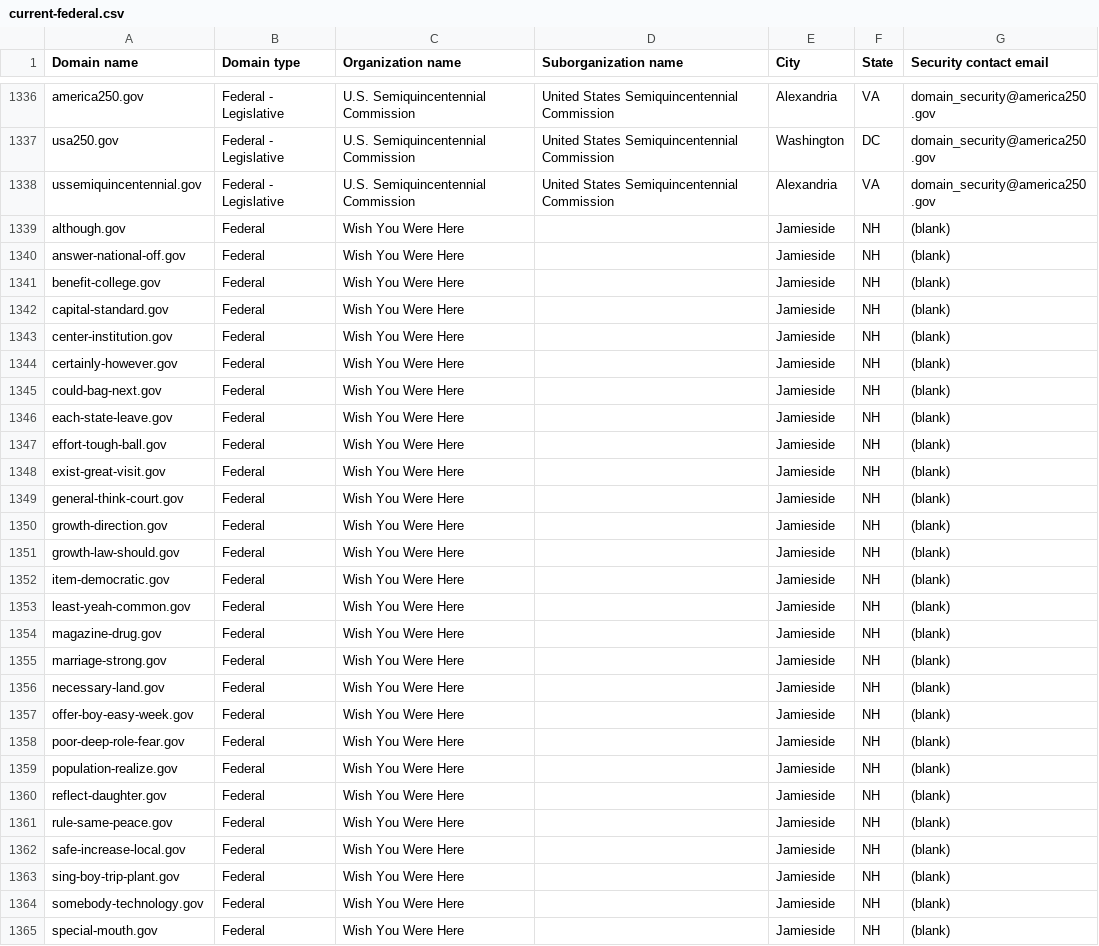
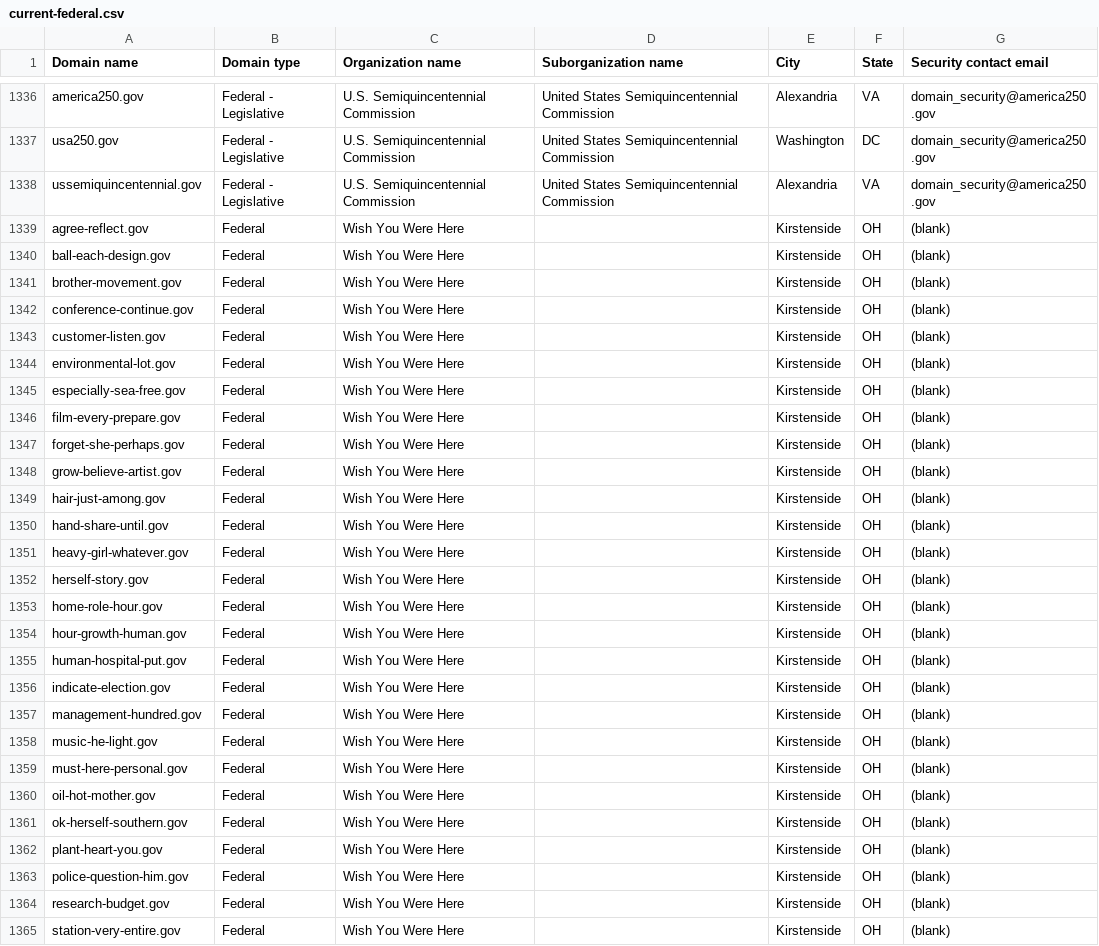
Before and after one commit to h-m-f-t/dotgov-data-staging, a CSV file: current-federal.csv, drawn as a sheet; only a part is shown, gaps mark what is left out; the diff covers the shown part only.

Commit message:
Flat: latest data (2026-07-19T08:29:48.323Z) {   "date": "2026-07-19T08:29:48.323Z",   "files": [     {       "name": "current-federal.csv",       "deltaBytes": 77,       "source": "https://getgov-staging.app.cloud.gov/api/v1/get-report/current-federal"     },     {       "name": "current-full.csv",       "deltaBytes": 169,       "source": "https://getgov-staging.app.cloud.gov/api/v1/get-report/current-full"     }   ] }

```diff
--- a/current-federal.csv
+++ b/current-federal.csv
@@ -1338,28 +1338,28 @@ usa250.gov,Federal - Legislative,U.S. Semiquincentennial Commission,United State
 ussemiquincentennial.gov,Federal - Legislative,U.S. Semiquincentennial Commission,United States Semiquincentennial Commission,Alexandria,VA,domain_security@america250.gov
-although.gov,Federal,Wish You Were Here,,Jamieside,NH,(blank)
-answer-national-off.gov,Federal,Wish You Were Here,,Jamieside,NH,(blank)
-benefit-college.gov,Federal,Wish You Were Here,,Jamieside,NH,(blank)
-capital-standard.gov,Federal,Wish You Were Here,,Jamieside,NH,(blank)
-center-institution.gov,Federal,Wish You Were Here,,Jamieside,NH,(blank)
-certainly-however.gov,Federal,Wish You Were Here,,Jamieside,NH,(blank)
-could-bag-next.gov,Federal,Wish You Were Here,,Jamieside,NH,(blank)
-each-state-leave.gov,Federal,Wish You Were Here,,Jamieside,NH,(blank)
-effort-tough-ball.gov,Federal,Wish You Were Here,,Jamieside,NH,(blank)
-exist-great-visit.gov,Federal,Wish You Were Here,,Jamieside,NH,(blank)
-general-think-court.gov,Federal,Wish You Were Here,,Jamieside,NH,(blank)
-growth-direction.gov,Federal,Wish You Were Here,,Jamieside,NH,(blank)
-growth-law-should.gov,Federal,Wish You Were Here,,Jamieside,NH,(blank)
-item-democratic.gov,Federal,Wish You Were Here,,Jamieside,NH,(blank)
-least-yeah-common.gov,Federal,Wish You Were Here,,Jamieside,NH,(blank)
-magazine-drug.gov,Federal,Wish You Were Here,,Jamieside,NH,(blank)
-marriage-strong.gov,Federal,Wish You Were Here,,Jamieside,NH,(blank)
-necessary-land.gov,Federal,Wish You Were Here,,Jamieside,NH,(blank)
-offer-boy-easy-week.gov,Federal,Wish You Were Here,,Jamieside,NH,(blank)
-poor-deep-role-fear.gov,Federal,Wish You Were Here,,Jamieside,NH,(blank)
-population-realize.gov,Federal,Wish You Were Here,,Jamieside,NH,(blank)
-reflect-daughter.gov,Federal,Wish You Were Here,,Jamieside,NH,(blank)
-rule-same-peace.gov,Federal,Wish You Were Here,,Jamieside,NH,(blank)
-safe-increase-local.gov,Federal,Wish You Were Here,,Jamieside,NH,(blank)
-sing-boy-trip-plant.gov,Federal,Wish You Were Here,,Jamieside,NH,(blank)
-somebody-technology.gov,Federal,Wish You Were Here,,Jamieside,NH,(blank)
-special-mouth.gov,Federal,Wish You Were Here,,Jamieside,NH,(blank)
+agree-reflect.gov,Federal,Wish You Were Here,,Kirstenside,OH,(blank)
+ball-each-design.gov,Federal,Wish You Were Here,,Kirstenside,OH,(blank)
+brother-movement.gov,Federal,Wish You Were Here,,Kirstenside,OH,(blank)
+conference-continue.gov,Federal,Wish You Were Here,,Kirstenside,OH,(blank)
+customer-listen.gov,Federal,Wish You Were Here,,Kirstenside,OH,(blank)
+environmental-lot.gov,Federal,Wish You Were Here,,Kirstenside,OH,(blank)
+especially-sea-free.gov,Federal,Wish You Were Here,,Kirstenside,OH,(blank)
+film-every-prepare.gov,Federal,Wish You Were Here,,Kirstenside,OH,(blank)
+forget-she-perhaps.gov,Federal,Wish You Were Here,,Kirstenside,OH,(blank)
+grow-believe-artist.gov,Federal,Wish You Were Here,,Kirstenside,OH,(blank)
+hair-just-among.gov,Federal,Wish You Were Here,,Kirstenside,OH,(blank)
+hand-share-until.gov,Federal,Wish You Were Here,,Kirstenside,OH,(blank)
+heavy-girl-whatever.gov,Federal,Wish You Were Here,,Kirstenside,OH,(blank)
+herself-story.gov,Federal,Wish You Were Here,,Kirstenside,OH,(blank)
+home-role-hour.gov,Federal,Wish You Were Here,,Kirstenside,OH,(blank)
+hour-growth-human.gov,Federal,Wish You Were Here,,Kirstenside,OH,(blank)
+human-hospital-put.gov,Federal,Wish You Were Here,,Kirstenside,OH,(blank)
+indicate-election.gov,Federal,Wish You Were Here,,Kirstenside,OH,(blank)
+management-hundred.gov,Federal,Wish You Were Here,,Kirstenside,OH,(blank)
+music-he-light.gov,Federal,Wish You Were Here,,Kirstenside,OH,(blank)
+must-here-personal.gov,Federal,Wish You Were Here,,Kirstenside,OH,(blank)
+oil-hot-mother.gov,Federal,Wish You Were Here,,Kirstenside,OH,(blank)
+ok-herself-southern.gov,Federal,Wish You Were Here,,Kirstenside,OH,(blank)
+plant-heart-you.gov,Federal,Wish You Were Here,,Kirstenside,OH,(blank)
+police-question-him.gov,Federal,Wish You Were Here,,Kirstenside,OH,(blank)
+research-budget.gov,Federal,Wish You Were Here,,Kirstenside,OH,(blank)
+station-very-entire.gov,Federal,Wish You Were Here,,Kirstenside,OH,(blank)
```
Also changed, not shown: 15 edited cells elsewhere in this file, 1 other file.
